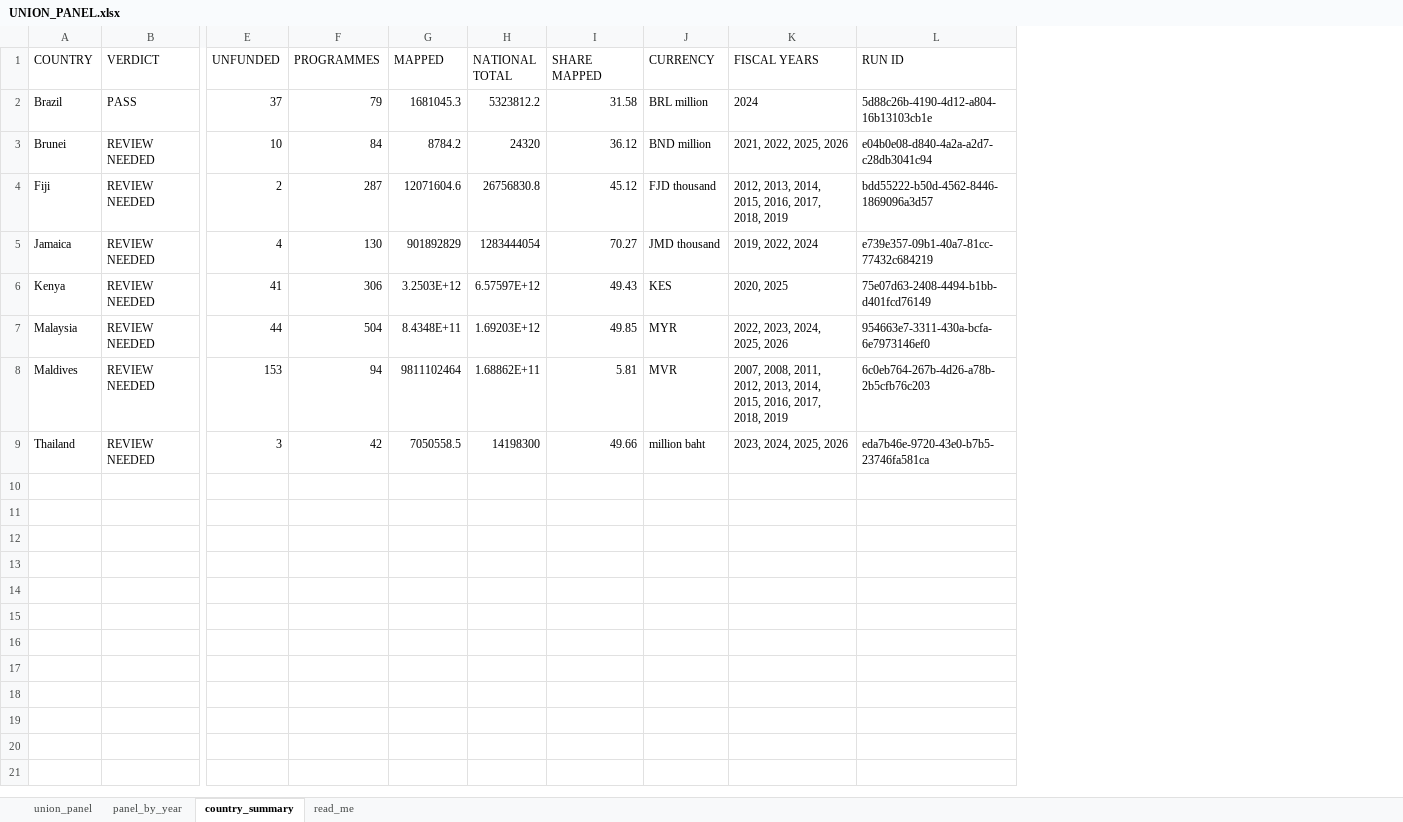
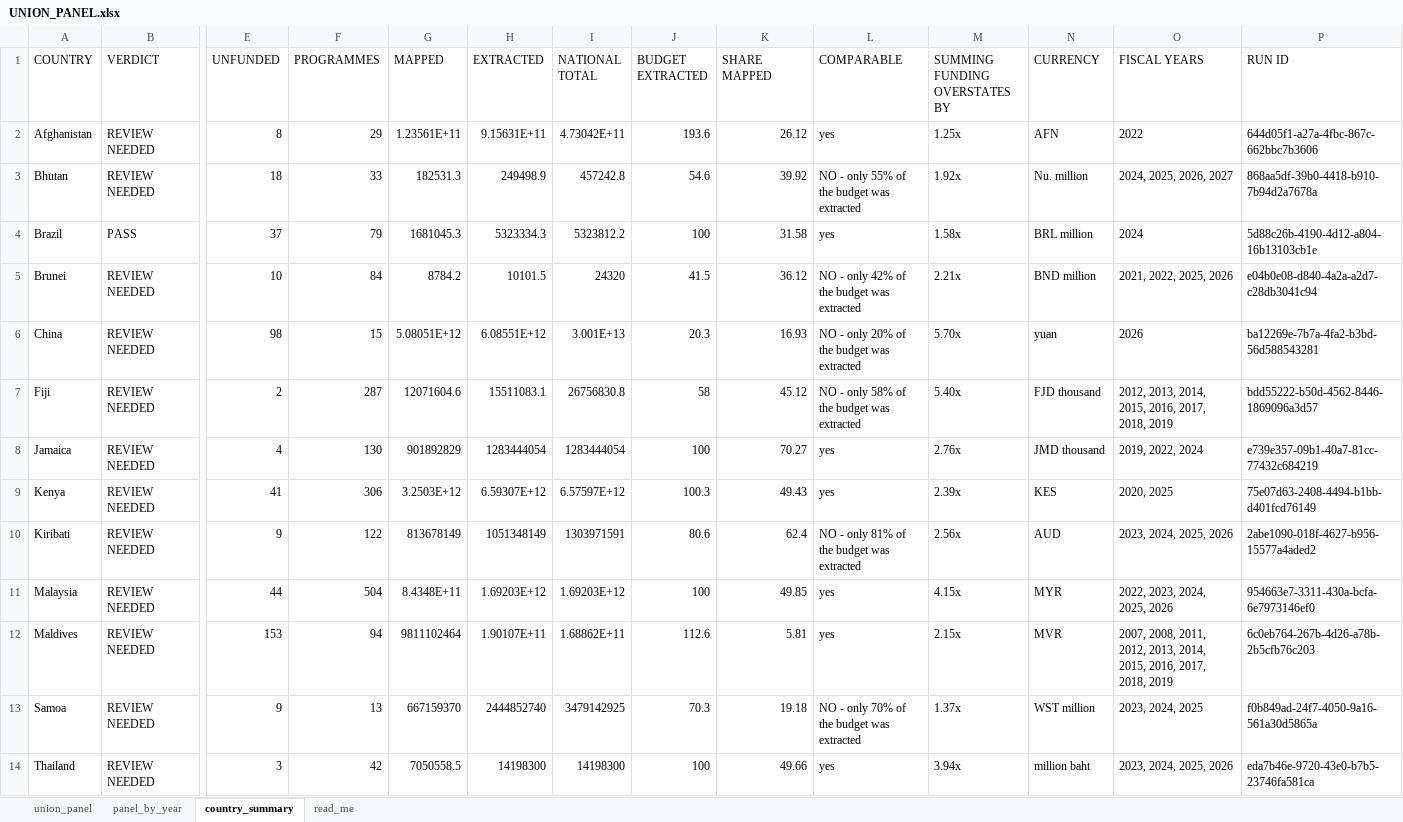
Before and after one commit to SebPasha/PVII_AI_Unveils_Tomorrow_Dashboard, an Excel workbook: UNION_PANEL.xlsx, sheet country_summary, drawn as a sheet; only a part is shown, gaps mark what is left out; values as stored, in another font and other column widths than the file's, no borders; addresses are those after the commit; rows hold the shown columns only; the diff names each change by its address in the sheet, - before the commit and + after, or states it on an @@ line.

Commit message:
Five countries reach the page: Afghanistan, Bhutan, Kiribati, Samoa, China
Afghanistan, Bhutan and Kiribati had finished panels on disk and no run in the
database, so the dashboard could not show them. Samoa and China completed
overnight. Publishing all five takes the page from 9 countries to 14, rebuilt
from Supabase so the union cannot drift from what was published.

India and Nauru carry a run report and no panel, which is the honest state:
both hold budget documents with no programme detail to map.

```diff
--- a/UNION_PANEL.xlsx (sheet country_summary)
+++ b/UNION_PANEL.xlsx (sheet country_summary)
+column H (EXTRACTED), rows 4-5: 5323334.3 | 10101.5; rows 7-9: 15511083.1 | 1283444054 | 6.59307E+12; rows 11-12: 1.69203E+12 | 1.90107E+11; row 14: 14198300
+column J (BUDGET EXTRACTED), rows 4-5: 100 | 41.5; rows 7-9: 58 | 100 | 100.3; rows 11-12: 100 | 112.6; row 14: 100
+column L (COMPARABLE), rows 4-5: yes | NO - only 42% of the budget was extracted; rows 7-9: NO - only 58% of the budget was extracted | yes | yes; rows 11-12: yes | yes; row 14: yes
+column M (SUMMING FUNDING OVERSTATES BY), rows 4-5: 1.58x | 2.21x; rows 7-9: 5.40x | 2.76x | 2.39x; rows 11-12: 4.15x | 2.15x; row 14: 3.94x
+row 2: Afghanistan | REVIEW NEEDED | 8 | 29 | 1.23561E+11 | 9.15631E+11 | 4.73042E+11 | 193.6 | 26.12 | yes | 1.25x | AFN | 2022 | 644d05f1-a27a-4fbc-867c-662bbc7b3606
+row 3: Bhutan | REVIEW NEEDED | 18 | 33 | 182531.3 | 249498.9 | 457242.8 | 54.6 | 39.92 | NO - only 55% of the budget was extracted | 1.92x | Nu. million | 2024, 2025, 2026, 2027 | 868aa5df-39b0-4418-b910-7b94d2a7678a
+row 6: China | REVIEW NEEDED | 98 | 15 | 5.08051E+12 | 6.08551E+12 | 3.001E+13 | 20.3 | 16.93 | NO - only 20% of the budget was extracted | 5.70x | yuan | 2026 | ba12269e-7b7a-4fa2-b3bd-56d588543281
+row 10: Kiribati | REVIEW NEEDED | 9 | 122 | 813678149 | 1051348149 | 1303971591 | 80.6 | 62.4 | NO - only 81% of the budget was extracted | 2.56x | AUD | 2023, 2024, 2025, 2026 | 2abe1090-018f-4627-b956-15577a4aded2
+row 13: Samoa | REVIEW NEEDED | 9 | 13 | 667159370 | 2444852740 | 3479142925 | 70.3 | 19.18 | NO - only 70% of the budget was extracted | 1.37x | WST million | 2023, 2024, 2025 | f0b849ad-24f7-4050-9a16-561a30d5865a
```
Also changed, not shown: sheet union_panel, sheet panel_by_year, sheet read_me, DATA_ISSUES.xlsx, FIXES.xlsx, 25 other files.
